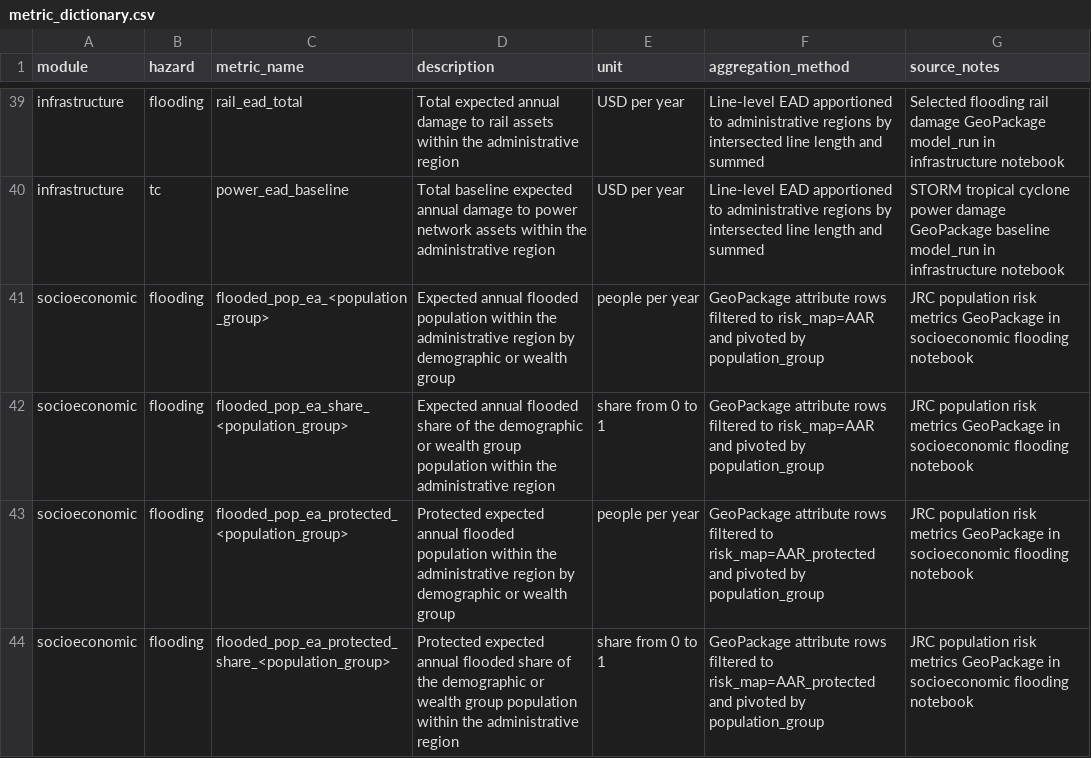
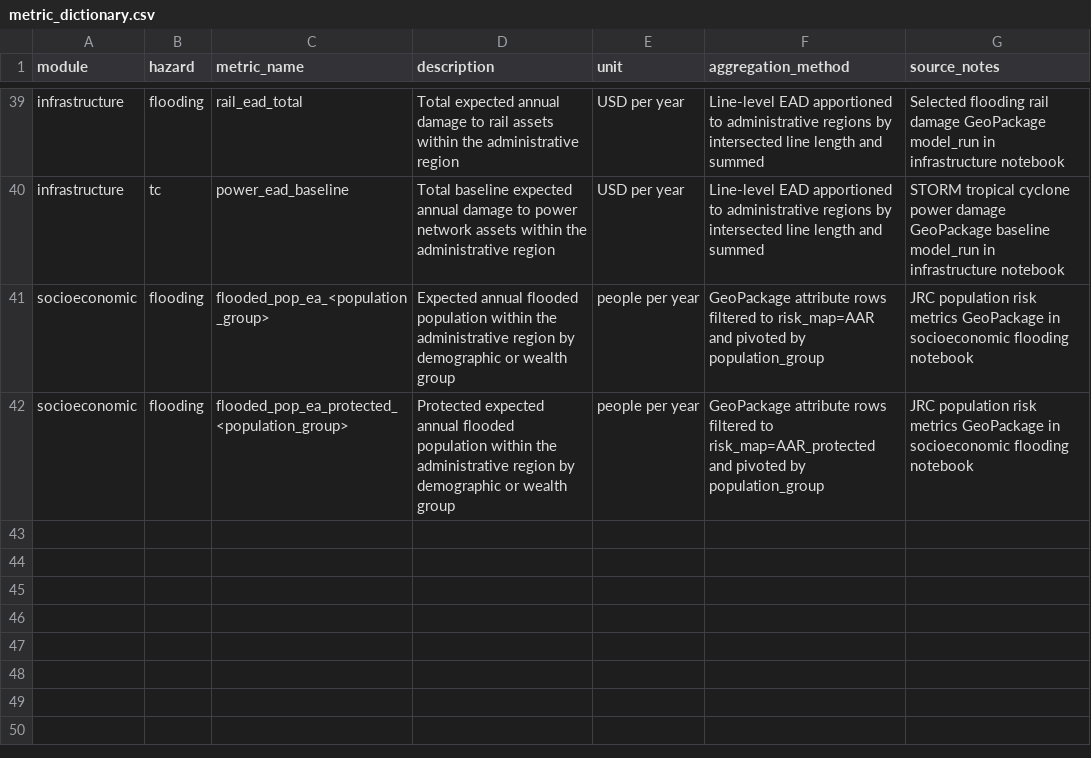
Before and after one commit to nismod/national_tool_metrics, a CSV file: docs/metric_dictionary.csv, drawn as a sheet; only a part is shown, gaps mark what is left out.

Commit message:
remove relative population metrics

```diff
--- a/docs/metric_dictionary.csv
+++ b/docs/metric_dictionary.csv
@@ -41,4 +41,2 @@ infrastructure,tc,power_ead_baseline,Total baseline expected annual damage to po
 socioeconomic,flooding,flooded_pop_ea_<population_group>,Expected annual flooded population within the administrative region by demographic or wealth group,people per year,GeoPackage attribute rows filtered to risk_map=AAR and pivoted by population_group,JRC population risk metrics GeoPackage in socioeconomic flooding notebook
-socioeconomic,flooding,flooded_pop_ea_share_<population_group>,Expected annual flooded share of the demographic or wealth group population within the administrative region,share from 0 to 1,GeoPackage attribute rows filtered to risk_map=AAR and pivoted by population_group,JRC population risk metrics GeoPackage in socioeconomic flooding notebook
 socioeconomic,flooding,flooded_pop_ea_protected_<population_group>,Protected expected annual flooded population within the administrative region by demographic or wealth group,people per year,GeoPackage attribute rows filtered to risk_map=AAR_protected and pivoted by population_group,JRC population risk metrics GeoPackage in socioeconomic flooding notebook
-socioeconomic,flooding,flooded_pop_ea_protected_share_<population_group>,Protected expected annual flooded share of the demographic or wealth group population within the administrative region,share from 0 to 1,GeoPackage attribute rows filtered to risk_map=AAR_protected and pivoted by population_group,JRC population risk metrics GeoPackage in socioeconomic flooding notebook
```
Also changed, not shown: 1 other file.
